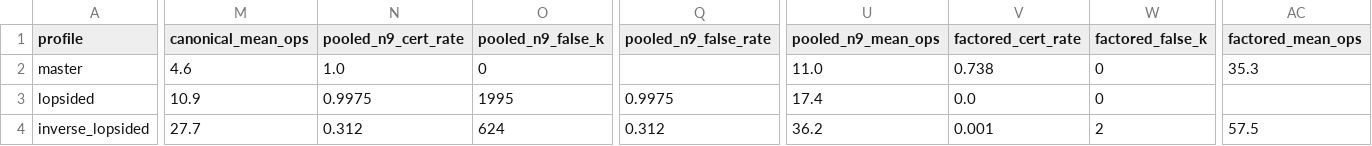
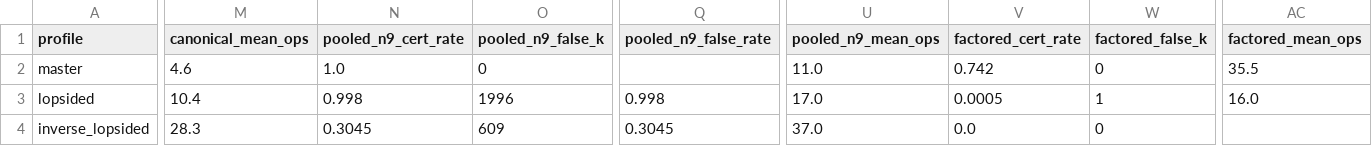
Before and after one commit to mahadyRayhan/AI-Tutor, a CSV file: IRL_extension_results/eval_05_archetypes.csv, drawn as a sheet; only a part is shown, gaps mark what is left out; the diff covers the shown part only; the diff names each change by its address in the sheet, - before the commit and + after, or states it on an @@ line.

```diff
--- a/IRL_extension_results/eval_05_archetypes.csv
+++ b/IRL_extension_results/eval_05_archetypes.csv
-V2 (factored_cert_rate): 0.738
+V2 (factored_cert_rate): 0.742
-AC2 (factored_mean_ops): 35.3
+AC2 (factored_mean_ops): 35.5
-M3 (canonical_mean_ops): 10.9
+M3 (canonical_mean_ops): 10.4
-N3 (pooled_n9_cert_rate): 0.9975
+N3 (pooled_n9_cert_rate): 0.998
-O3 (pooled_n9_false_k): 1995
+O3 (pooled_n9_false_k): 1996
-Q3 (pooled_n9_false_rate): 0.9975
+Q3 (pooled_n9_false_rate): 0.998
-U3 (pooled_n9_mean_ops): 17.4
+U3 (pooled_n9_mean_ops): 17.0
-V3 (factored_cert_rate): 0.0
+V3 (factored_cert_rate): 0.0005
-W3 (factored_false_k): 0
+W3 (factored_false_k): 1
-AC3 (factored_mean_ops): (empty)
+AC3 (factored_mean_ops): 16.0
-M4 (canonical_mean_ops): 27.7
+M4 (canonical_mean_ops): 28.3
-N4 (pooled_n9_cert_rate): 0.312
+N4 (pooled_n9_cert_rate): 0.3045
-O4 (pooled_n9_false_k): 624
+O4 (pooled_n9_false_k): 609
-Q4 (pooled_n9_false_rate): 0.312
+Q4 (pooled_n9_false_rate): 0.3045
-U4 (pooled_n9_mean_ops): 36.2
+U4 (pooled_n9_mean_ops): 37.0
-V4 (factored_cert_rate): 0.001
+V4 (factored_cert_rate): 0.0
-W4 (factored_false_k): 2
+W4 (factored_false_k): 0
-AC4 (factored_mean_ops): 57.5
+AC4 (factored_mean_ops): (empty)
```
Also changed, not shown: 24 edited cells elsewhere in this file, IRL_extension_results/eval_02_curriculum_judged.csv, IRL_extension_results/eval_02_delta.csv, 52 other files.
